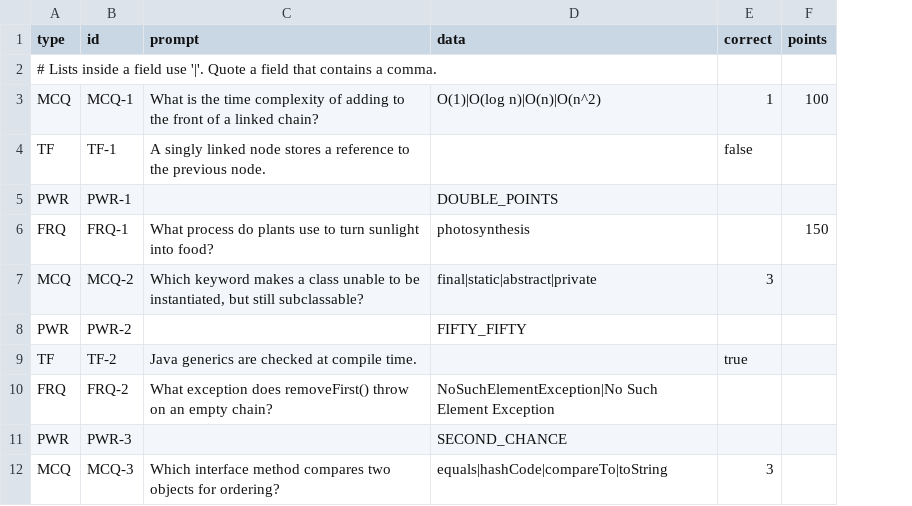
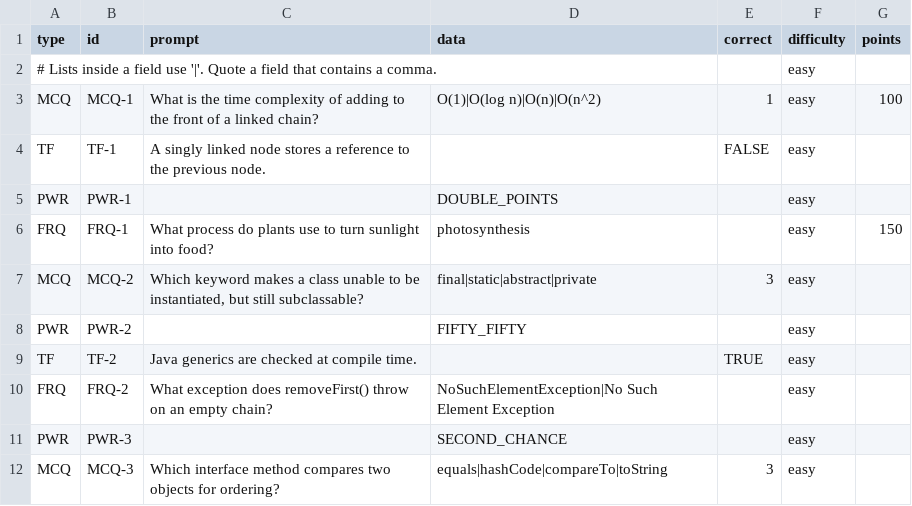
Before and after one commit to juliaallendoerfer/cs2114-project2, a CSV file: deck.csv, drawn as a sheet; the diff names each change by its address in the sheet, - before the commit and + after, or states it on an @@ line.

```diff
--- a/deck.csv
+++ b/deck.csv
+column F (difficulty), rows 2-12: all easy
-E4 (correct): false
+E4 (correct): FALSE
-E9 (correct): true
+E9 (correct): TRUE
```
Also changed, not shown: 3 other files.
